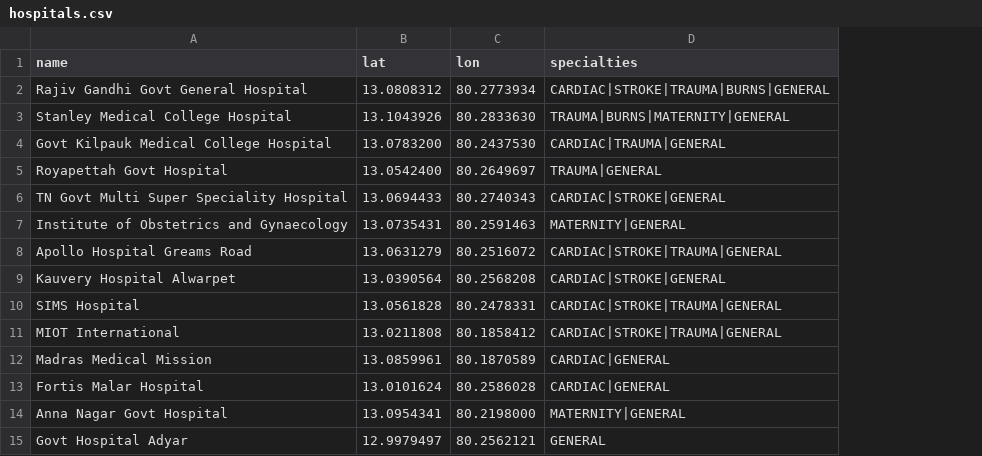
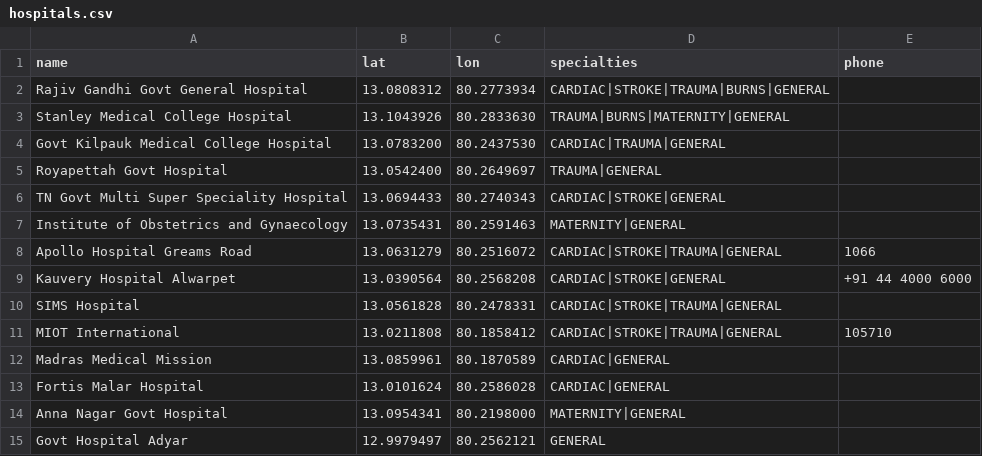
Before and after one commit to sgoel2718/goldenhour, a CSV file: data/chennai/hospitals.csv, drawn as a sheet; the diff names each change by its address in the sheet, - before the commit and + after, or states it on an @@ line.

```diff
--- a/data/chennai/hospitals.csv
+++ b/data/chennai/hospitals.csv
+column E (phone), rows 8-11: 1066 | +91 44 4000 6000 |  | 105710
```
Also changed, not shown: 6 other files.
